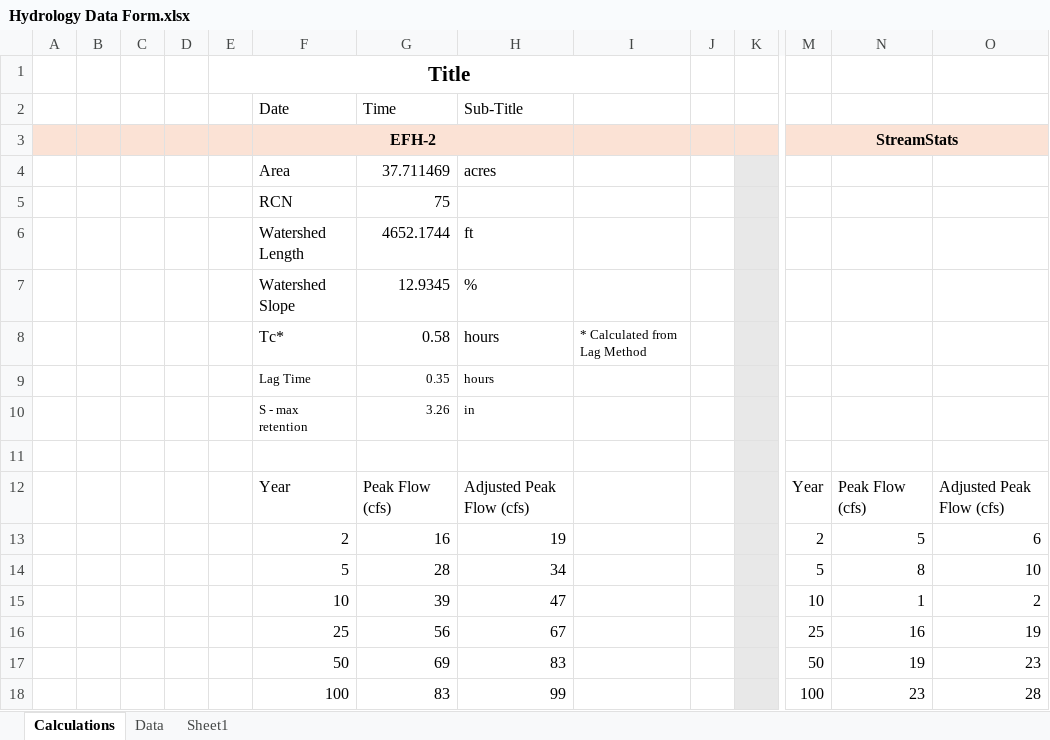
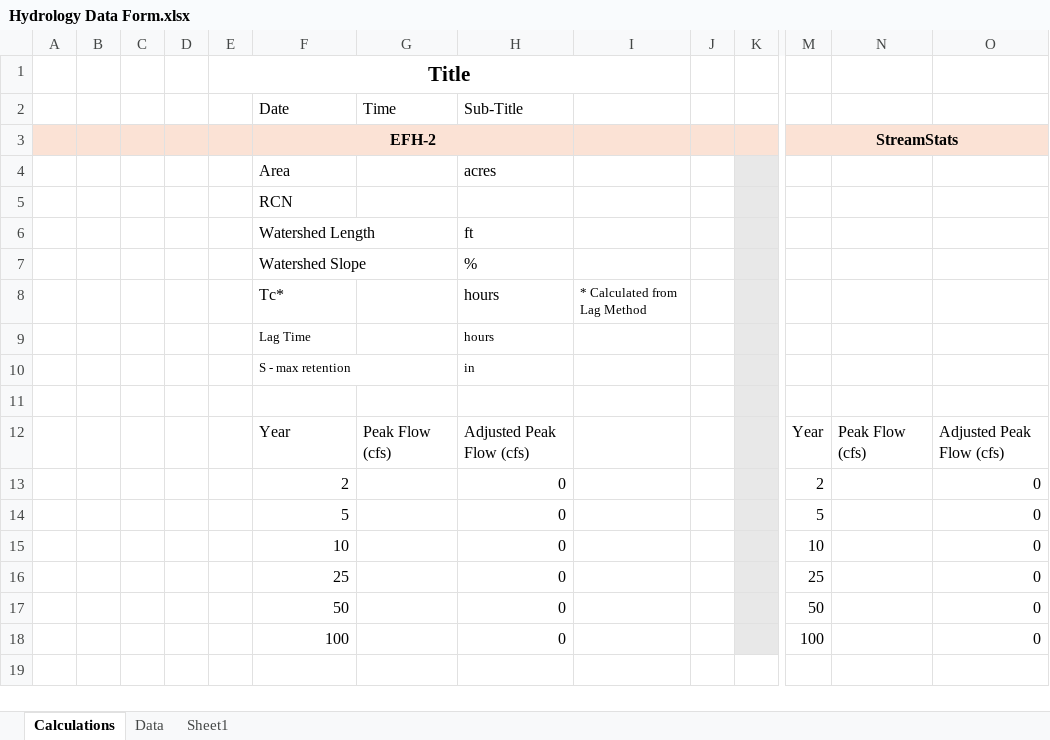
Before and after one commit to bcmertz/SWCD-Tools, an Excel workbook: assets/Hydrology Data Form.xlsx, sheet Calculations, drawn as a sheet; only a part is shown, gaps mark what is left out; values as stored, in another font and other column widths than the file's, no borders; removed rows and columns are numbered as before the commit, all else as after; rows hold the shown columns only; the diff names each change by its address in the sheet, - before the commit and + after, or states it on an @@ line.

```diff
--- a/assets/Hydrology Data Form.xlsx (sheet Calculations)
+++ b/assets/Hydrology Data Form.xlsx (sheet Calculations)
-G4: 37.711469
+G4: (empty)
-G5: 75
+G5: (empty)
-G6: 4652.1744
+G6: (empty)
-G7: 12.9345
+G7: (empty)
-G8: 0.58
+G8: (empty)
-G9: 0.35
+G9: (empty)
-G10: 3.26
+G10: (empty)
-row 13:  |  |  |  |  | 2 | 16 | 19 |  |  |  | 2 | 5 | 6
-row 14:  |  |  |  |  | 5 | 28 | 34 |  |  |  | 5 | 8 | 10
-row 15:  |  |  |  |  | 10 | 39 | 47 |  |  |  | 10 | 1 | 2
-row 16:  |  |  |  |  | 25 | 56 | 67 |  |  |  | 25 | 16 | 19
-row 17:  |  |  |  |  | 50 | 69 | 83 |  |  |  | 50 | 19 | 23
-row 18:  |  |  |  |  | 100 | 83 | 99 |  |  |  | 100 | 23 | 28
+row 13:  |  |  |  |  | 2 |  | 0 |  |  |  | 2 |  | 0
+row 14:  |  |  |  |  | 5 |  | 0 |  |  |  | 5 |  | 0
+row 15:  |  |  |  |  | 10 |  | 0 |  |  |  | 10 |  | 0
+row 16:  |  |  |  |  | 25 |  | 0 |  |  |  | 25 |  | 0
+row 17:  |  |  |  |  | 50 |  | 0 |  |  |  | 50 |  | 0
+row 18:  |  |  |  |  | 100 |  | 0 |  |  |  | 100 |  | 0
```
Also changed, not shown: sheet Sheet1, 1 other file.
